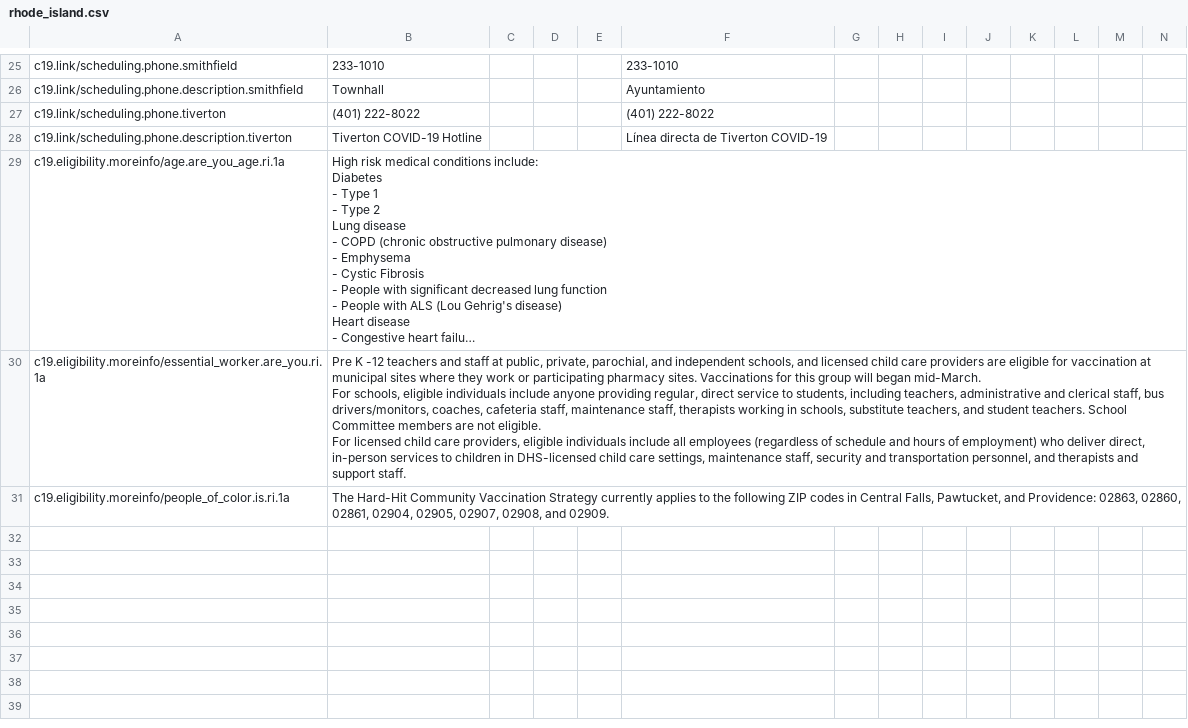
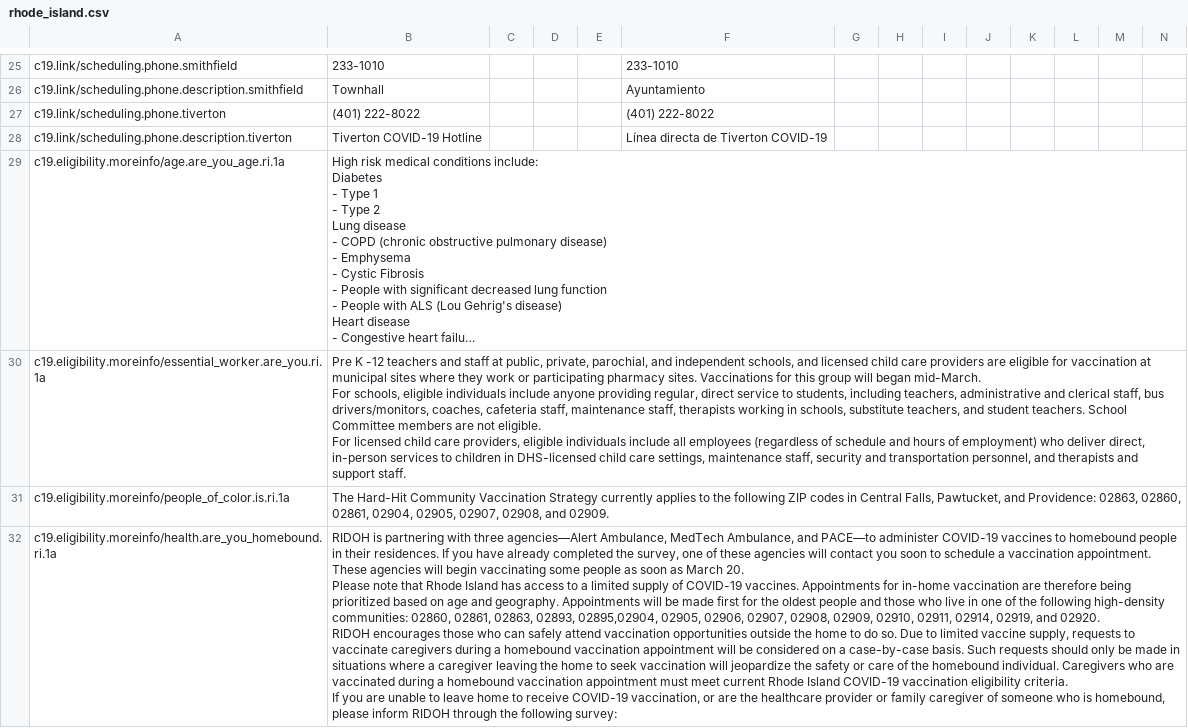
Before and after one commit to microsoft/covid-vaccine-bot, a CSV file: packages/plans/data/policies/rhode_island/rhode_island.csv, drawn as a sheet; only a part is shown, gaps mark what is left out; long unchanged cells end in …; rows hold the shown columns only; ↵ is a line break in a cell; the diff names each change by its address in the sheet, - before the commit and + after, or states it on an @@ line.

Commit message:
updated rhode_island/rhode_island.csv

```diff
--- a/packages/plans/data/policies/rhode_island/rhode_island.csv
+++ b/packages/plans/data/policies/rhode_island/rhode_island.csv
+row 32: c19.eligibility.moreinfo/health.are_you_homebound.ri.1a | RIDOH is partnering with three agencies—Alert Ambulance, MedTech Ambulance, and PACE—to administer COVID-19 vaccines to homebound people in their residences. If you have already completed the survey, one of these agencies will contact you soon to schedule a vaccination appointment. These agencies will begin vaccinating some people as soon as March 20. ↵ Please note that Rhode Island has access to a limited supply of COVID-19 vaccines. Appointments for in-home vaccination are therefore being prioritized based on age and geography. Appointments will be made first for the oldest people and those who live in one of the following high-density communities: 02860, 02861, 02863, 02893, 02895,02904, 02905, 02906, 02907, 02908, 02909, 02910, 02911, 02914, 02919, and 02920. ↵ RIDOH encourages those who can safely attend vaccination opportunities outside the home to do so. Due to limited vaccine supply, requests to vaccinate caregivers during a homebound vaccination appointment will be considered on a case-by-case basis. Such requests should only be made in situations where a caregiver leaving the home to seek vaccination will jeopardize the safety or care of the homebound individual. Caregivers who are vaccinated during a homebound vaccination appointment must meet current Rhode Island COVID-19 vaccination eligibility criteria. ↵ If you are unable to leave home to receive COVID-19 vaccination, or are the healthcare provider or family caregiver of someone who is homebound, please inform RIDOH through the following survey:
```
